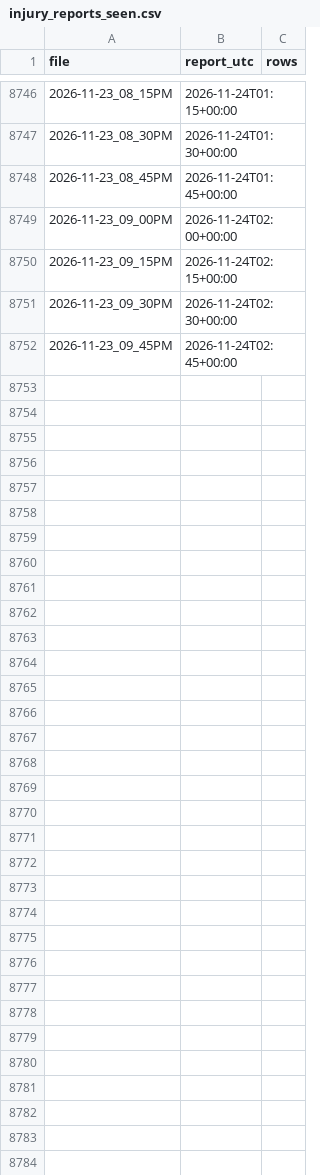
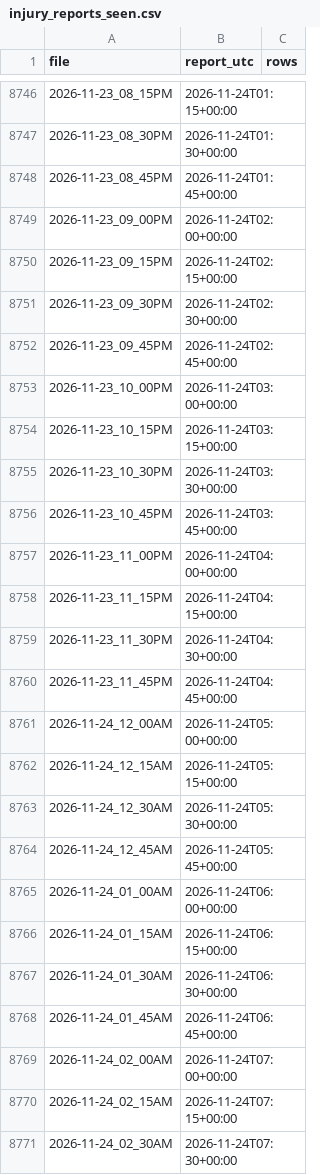
Before and after one commit to ryan7zoom/nba-props, a CSV file: data/injury_reports_seen.csv, drawn as a sheet; only a part is shown, gaps mark what is left out; the diff covers the shown part only; the diff names each change by its address in the sheet, - before the commit and + after, or states it on an @@ line.

```diff
--- a/data/injury_reports_seen.csv
+++ b/data/injury_reports_seen.csv
+row 8753: 2026-11-23_10_00PM | 2026-11-24T03:00+00:00
+row 8754: 2026-11-23_10_15PM | 2026-11-24T03:15+00:00
+row 8755: 2026-11-23_10_30PM | 2026-11-24T03:30+00:00
+row 8756: 2026-11-23_10_45PM | 2026-11-24T03:45+00:00
+row 8757: 2026-11-23_11_00PM | 2026-11-24T04:00+00:00
+row 8758: 2026-11-23_11_15PM | 2026-11-24T04:15+00:00
+row 8759: 2026-11-23_11_30PM | 2026-11-24T04:30+00:00
+row 8760: 2026-11-23_11_45PM | 2026-11-24T04:45+00:00
+row 8761: 2026-11-24_12_00AM | 2026-11-24T05:00+00:00
+row 8762: 2026-11-24_12_15AM | 2026-11-24T05:15+00:00
+row 8763: 2026-11-24_12_30AM | 2026-11-24T05:30+00:00
+row 8764: 2026-11-24_12_45AM | 2026-11-24T05:45+00:00
+row 8765: 2026-11-24_01_00AM | 2026-11-24T06:00+00:00
+row 8766: 2026-11-24_01_15AM | 2026-11-24T06:15+00:00
+row 8767: 2026-11-24_01_30AM | 2026-11-24T06:30+00:00
+row 8768: 2026-11-24_01_45AM | 2026-11-24T06:45+00:00
+row 8769: 2026-11-24_02_00AM | 2026-11-24T07:00+00:00
+row 8770: 2026-11-24_02_15AM | 2026-11-24T07:15+00:00
+row 8771: 2026-11-24_02_30AM | 2026-11-24T07:30+00:00
```
Also changed, not shown: 45 added rows elsewhere in this file, data/injuries_latest.csv, data/injuries_official_history.csv, 29 other files.
